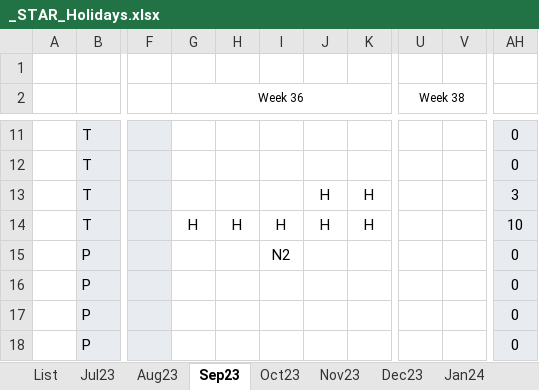
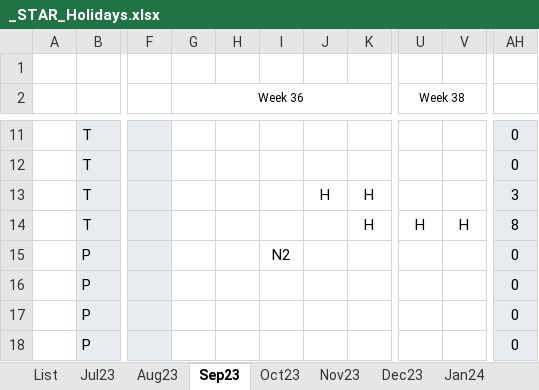
Before and after one commit to argenx-pmason/resourcemanagement, an Excel workbook: src/_STAR_Holidays.xlsx, sheet Sep23, drawn as a sheet; only a part is shown, gaps mark what is left out; values as stored, in another font and other column widths than the file's, no borders; conditional formats not drawn; the diff names each change by its address in the sheet, - before the commit and + after, or states it on an @@ line.

```diff
--- a/src/_STAR_Holidays.xlsx (sheet Sep23)
+++ b/src/_STAR_Holidays.xlsx (sheet Sep23)
-G14 (Week 36): H
+G14 (Week 36): (empty)
-H14: H
+H14: (empty)
-I14: H
+I14: (empty)
-J14: H
+J14: (empty)
-U14 (Week 38): (empty)
+U14 (Week 38): H
-V14: (empty)
+V14: H
-AH14: 10
+AH14: 8
```
Also changed, not shown: sheet Aug23, sheet Jul23, 4 other files.
